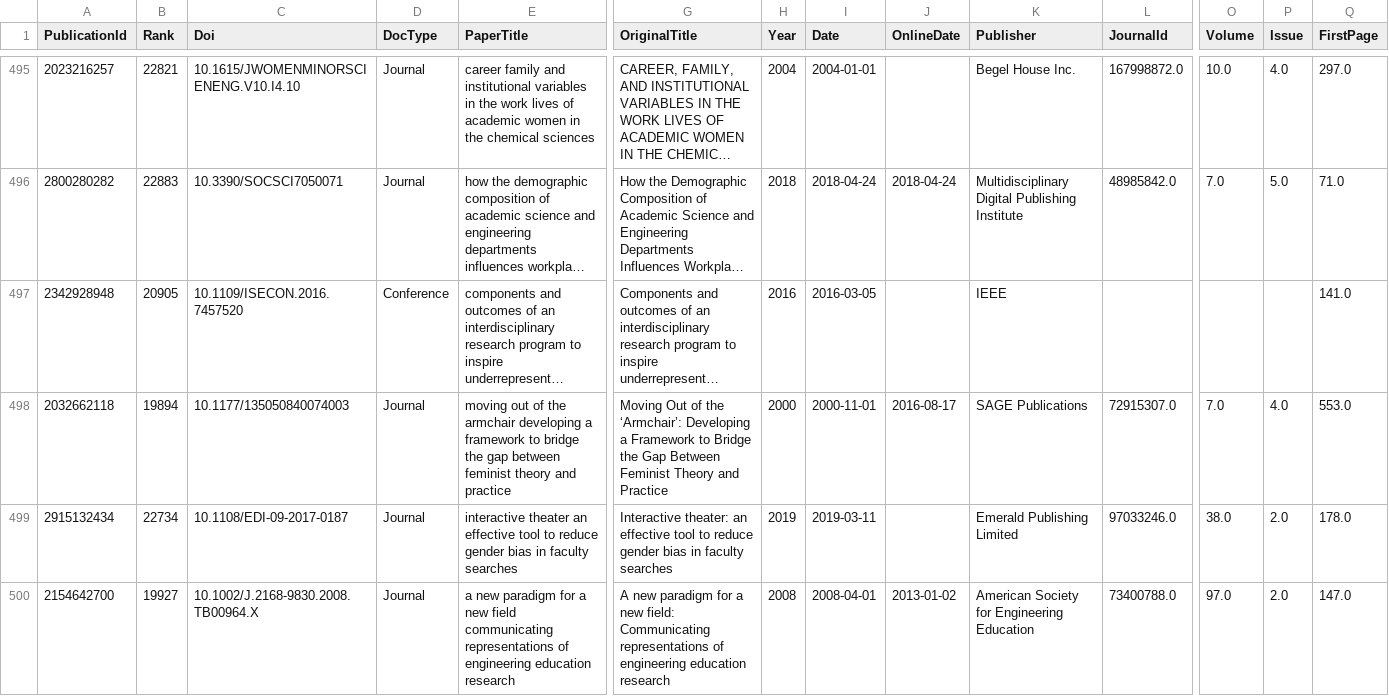
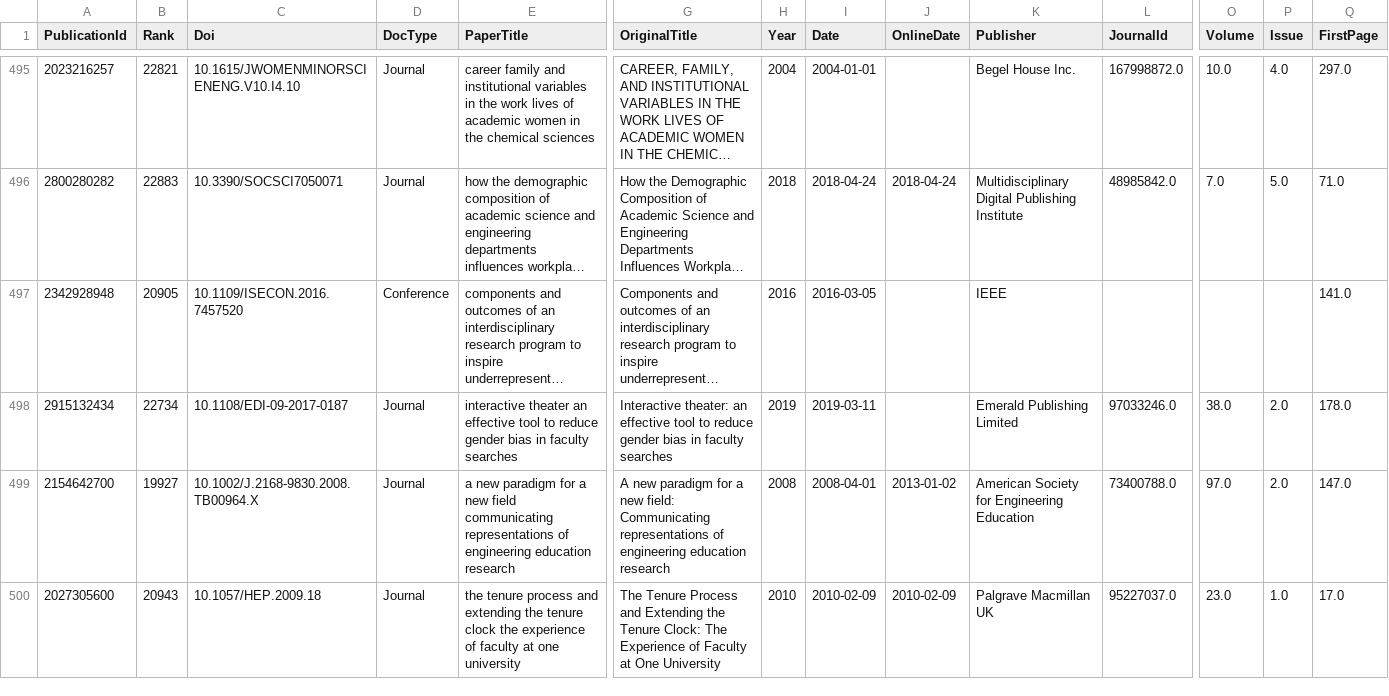
Before and after one commit to zippelWebPage/zippelWebPage, a CSV file: data/ADVANCE_Outcome_Publications.csv, drawn as a sheet; only a part is shown, gaps mark what is left out; the shorter side is filled out with more unchanged rows; long unchanged cells end in …; rows hold the shown columns only; the diff names each change by its address in the sheet, - before the commit and + after, or states it on an @@ line.

```diff
--- a/data/ADVANCE_Outcome_Publications.csv
+++ b/data/ADVANCE_Outcome_Publications.csv
-row 498: 2032662118 | 19894 | 10.1177/135050840074003 | Journal | moving out of the armchair developing a framework to bridge the gap between feminist theory and practice | Moving Out of the ‘Armchair’: Developing a Framework to Bridge the Gap Between Feminist Theory and Practice | 2000 | 2000-11-01 | 2016-08-17 | SAGE Publications | 72915307.0 | 7.0 | 4.0 | 553.0
```
Also changed, not shown: data/ADVANCE_Outcome_AuthorPublication_EdgeList_v2.csv, data/ADVANCE_Outcome_CoAuthor_AuthorInfo_v5.csv, 1 other file.
